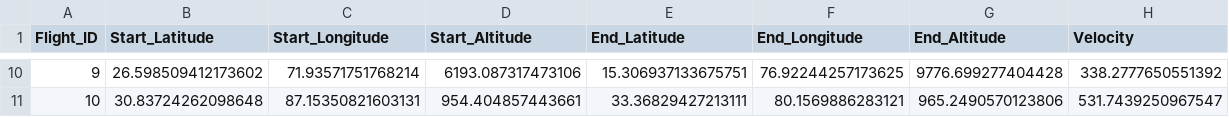
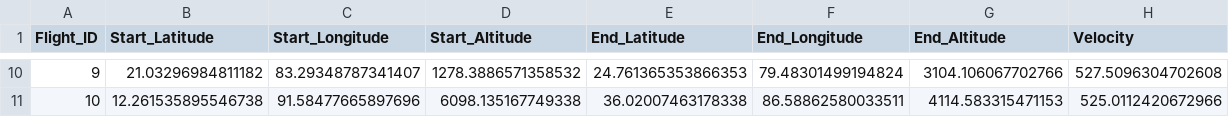
Before and after one commit to mani-zenteiq-ai/zenvin-flight-path-simulator, a CSV file: flights_gps.csv, drawn as a sheet; only a part is shown, gaps mark what is left out; the diff covers the shown part only.

```diff
--- a/flights_gps.csv
+++ b/flights_gps.csv
@@ -10,2 +10,2 @@ Flight_ID,Start_Latitude,Start_Longitude,Start_Altitude,End_Latitude,End_Longitu
-9,26.598509412173602,71.93571751768214,6193.087317473106,15.306937133675751,76.92244257173625,9776.699277404428,338.2777650551392
-10,30.83724262098648,87.15350821603131,954.404857443661,33.36829427213111,80.1569886283121,965.2490570123806,531.7439250967547
+9,21.03296984811182,83.29348787341407,1278.3886571358532,24.761365353866353,79.48301499194824,3104.106067702766,527.5096304702608
+10,12.261535895546738,91.58477665897696,6098.135167749338,36.02007463178338,86.58862580033511,4114.583315471153,525.0112420672966
```
Also changed, not shown: 56 edited cells elsewhere in this file, 8 other files.
